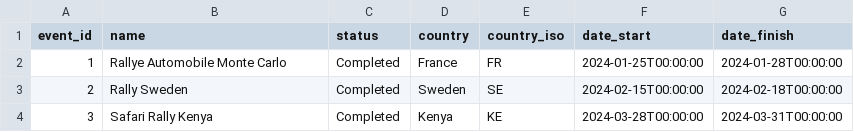
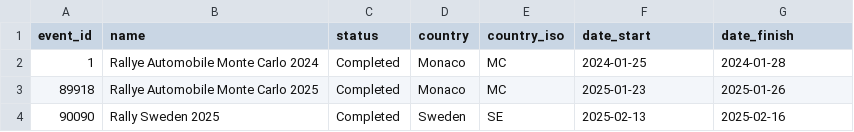
Before and after one commit to FabioCuffaro/Rally-performance-analyzer, a CSV file: data/processed/events.csv, drawn as a sheet.

Commit message:
⚡ feat: bloque 7 - multi-rally + métricas V2 (pace, consistencia, surface stats, stage wins)

```diff
--- a/data/processed/events.csv
+++ b/data/processed/events.csv
@@ -1,4 +1,4 @@
 event_id,name,status,country,country_iso,date_start,date_finish
-1,Rallye Automobile Monte Carlo,Completed,France,FR,2024-01-25T00:00:00,2024-01-28T00:00:00
-2,Rally Sweden,Completed,Sweden,SE,2024-02-15T00:00:00,2024-02-18T00:00:00
-3,Safari Rally Kenya,Completed,Kenya,KE,2024-03-28T00:00:00,2024-03-31T00:00:00
+1,Rallye Automobile Monte Carlo 2024,Completed,Monaco,MC,2024-01-25,2024-01-28
+89918,Rallye Automobile Monte Carlo 2025,Completed,Monaco,MC,2025-01-23,2025-01-26
+90090,Rally Sweden 2025,Completed,Sweden,SE,2025-02-13,2025-02-16
```
Also changed, not shown: 6 other files.
